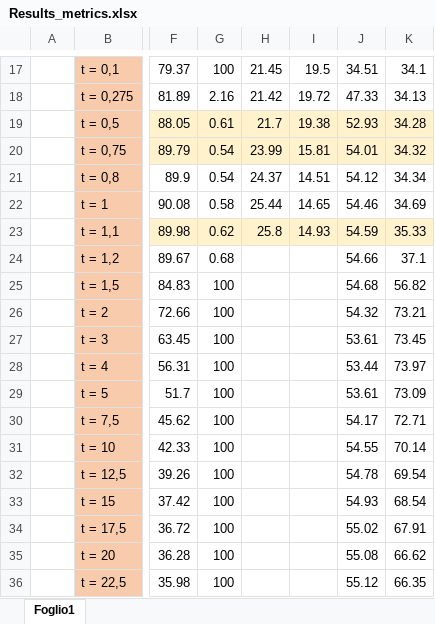
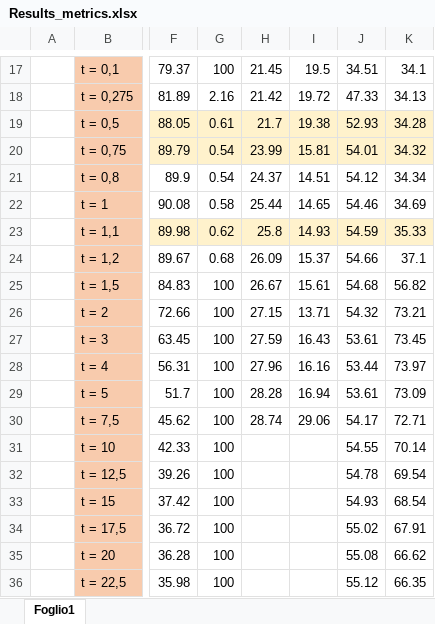
Before and after one commit to vittoria1108/MaskArchitectureAnomaly_CourseProject, an Excel workbook: Results_metrics.xlsx, sheet Foglio1, drawn as a sheet; only a part is shown, gaps mark what is left out; values as stored, in another font and other column widths than the file's, no borders; charts and pictures not drawn; the diff names each change by its address in the sheet, - before the commit and + after, or states it on an @@ line.

```diff
--- a/Results_metrics.xlsx (sheet Foglio1)
+++ b/Results_metrics.xlsx (sheet Foglio1)
-H24: (empty)
+H24: 26.09
-I24: (empty)
+I24: 15.37
-H25: (empty)
+H25: 26.67
-I25: (empty)
+I25: 15.61
-H26: (empty)
+H26: 27.15
-I26: (empty)
+I26: 13.71
-H27: (empty)
+H27: 27.59
-I27: (empty)
+I27: 16.43
-H28: (empty)
+H28: 27.96
-I28: (empty)
+I28: 16.16
-H29: (empty)
+H29: 28.28
-I29: (empty)
+I29: 16.94
-H30: (empty)
+H30: 28.74
-I30: (empty)
+I30: 29.06
```
Also changed, not shown: charts or pictures, 1 other file.
